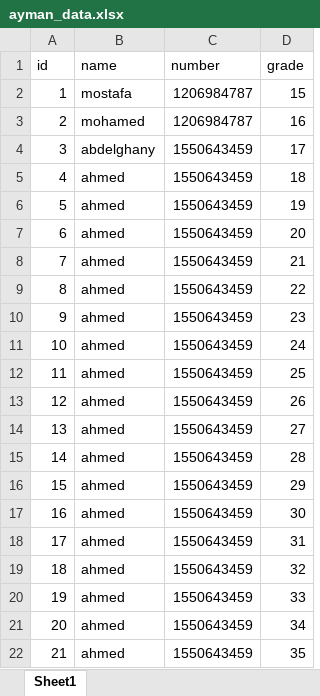
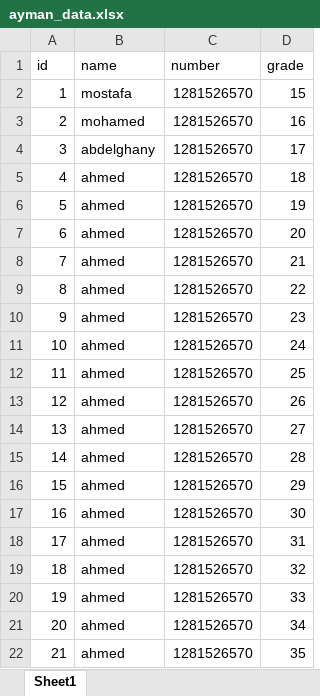
Before and after one commit to omarabdelghany2/python_whatsappkit, an Excel workbook: ayman_data.xlsx, sheet Sheet1, drawn as a sheet; values as stored, in another font and other column widths than the file's, no borders; the diff names each change by its address in the sheet, - before the commit and + after, or states it on an @@ line.

```diff
--- a/ayman_data.xlsx (sheet Sheet1)
+++ b/ayman_data.xlsx (sheet Sheet1)
-C2:C3 (number): 1206984787
+C2:C3 (number): 1281526570
-C4:C22 (number): 1550643459
+C4:C22 (number): 1281526570
```
Also changed, not shown: 28 other files.
